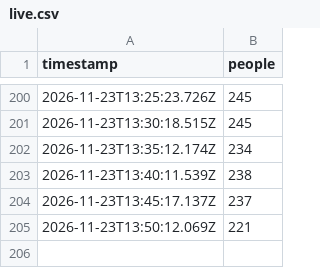
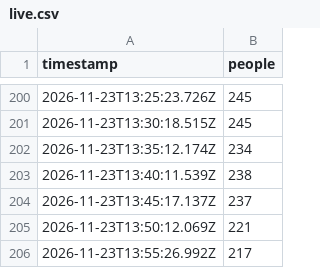
Before and after one commit to bogar/ocupacion-club, a CSV file: data/live.csv, drawn as a sheet; only a part is shown, gaps mark what is left out.

```diff
--- a/data/live.csv
+++ b/data/live.csv
@@ -205 +205,2 @@ timestamp,people
 2026-11-23T13:50:12.069Z,221
+2026-11-23T13:55:26.992Z,217
```
Also changed, not shown: 2 other files.
